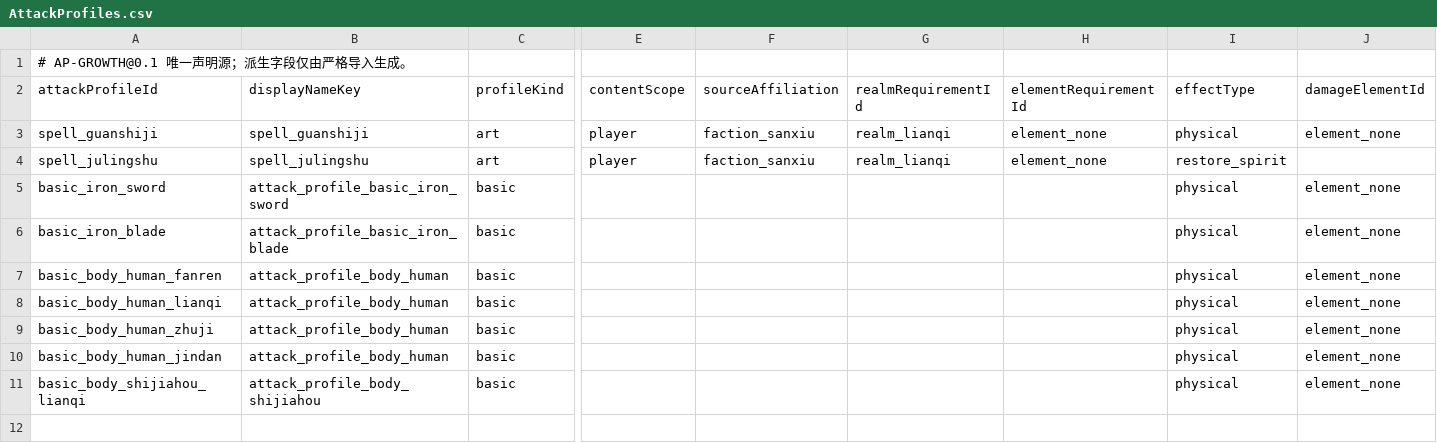
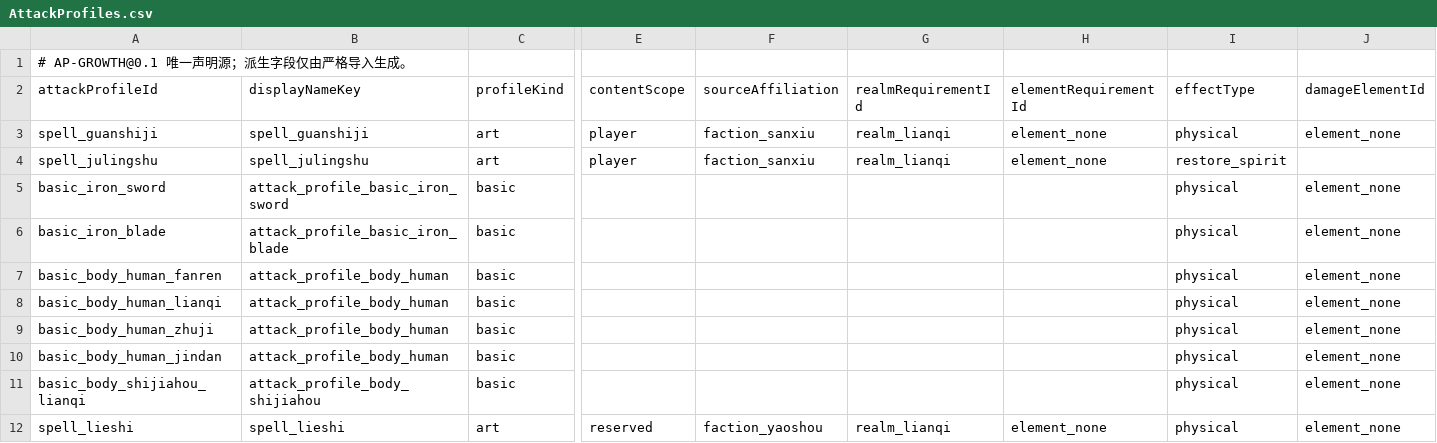
Before and after one commit to nileel/tianzhang, a CSV file: src/Assets/DataConfig/AttackProfiles.csv, drawn as a sheet; only a part is shown, gaps mark what is left out; rows hold the shown columns only; the diff names each change by its address in the sheet, - before the commit and + after, or states it on an @@ line.

```diff
--- a/src/Assets/DataConfig/AttackProfiles.csv
+++ b/src/Assets/DataConfig/AttackProfiles.csv
+row 12: spell_lieshi | spell_lieshi | art | reserved | faction_yaoshou | realm_lianqi | element_none | physical | element_none
```
Also changed, not shown: src/Assets/DataConfig/Adventures.csv, src/Assets/DataConfig/Enemies.csv, 42 other files.
